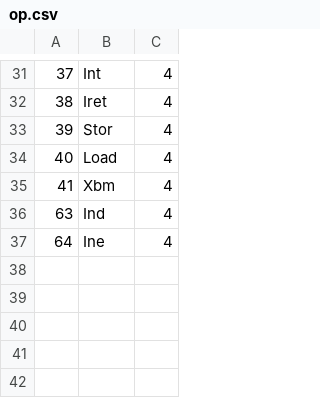
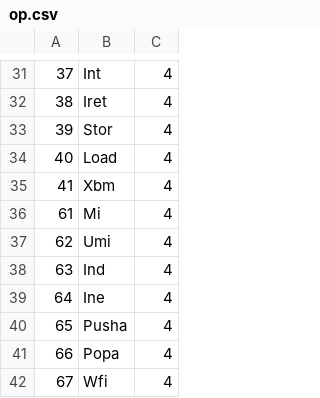
Before and after one commit to thoriumlang/thm, a CSV file: src/common/op.csv, drawn as a sheet; only a part is shown, gaps mark what is left out.

Commit message:
Implement VSYNC int, MI,UMI,PUSHA,POPA,WFI instructions

```diff
--- a/src/common/op.csv
+++ b/src/common/op.csv
@@ -35,3 +35,8 @@
 41,Xbm,4
+61,Mi,4
+62,Umi,4
 63,Ind,4
 64,Ine,4
+65,Pusha,4
+66,Popa,4
+67,Wfi,4
```
Also changed, not shown: 14 other files.
